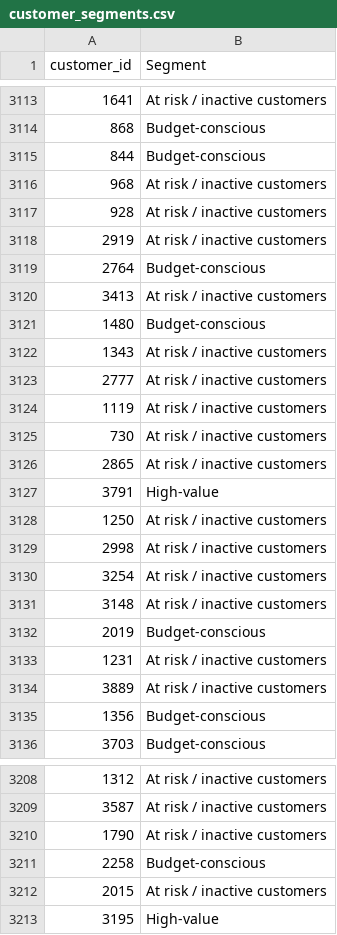
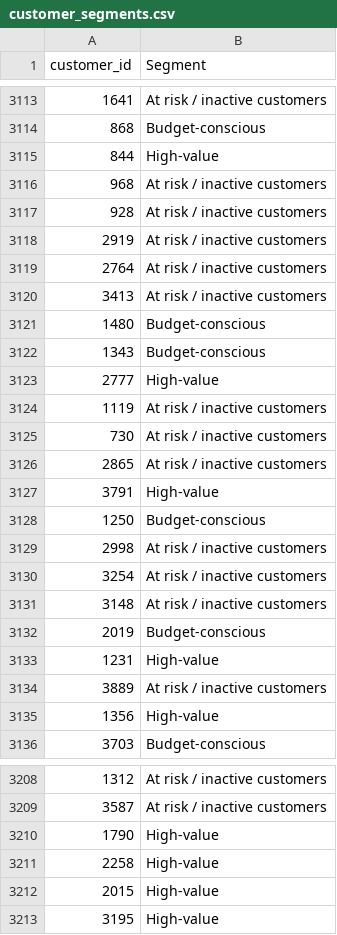
Before and after one commit to yjh-jy/dsa3101-bank-marketing-group-1, a CSV file: customer_segmentation/customer_segments.csv, drawn as a sheet; only a part is shown, gaps mark what is left out; the diff covers the shown part only.

Commit message:
New segments with new data. Data not pulled in yet

```diff
--- a/customer_segmentation/customer_segments.csv
+++ b/customer_segmentation/customer_segments.csv
@@ -3114,3 +3114,3 @@ customer_id,Segment
 868,Budget-conscious
-844,Budget-conscious
+844,High-value
 968,At risk / inactive customers
@@ -3118,7 +3118,7 @@ customer_id,Segment
 2919,At risk / inactive customers
-2764,Budget-conscious
+2764,At risk / inactive customers
 3413,At risk / inactive customers
 1480,Budget-conscious
-1343,At risk / inactive customers
-2777,At risk / inactive customers
+1343,Budget-conscious
+2777,High-value
 1119,At risk / inactive customers
@@ -3127,3 +3127,3 @@ customer_id,Segment
 3791,High-value
-1250,At risk / inactive customers
+1250,Budget-conscious
 2998,At risk / inactive customers
@@ -3132,5 +3132,5 @@ customer_id,Segment
 2019,Budget-conscious
-1231,At risk / inactive customers
+1231,High-value
 3889,At risk / inactive customers
-1356,Budget-conscious
+1356,High-value
 3703,Budget-conscious
@@ -3209,5 +3209,5 @@ customer_id,Segment
 3587,At risk / inactive customers
-1790,At risk / inactive customers
-2258,Budget-conscious
-2015,At risk / inactive customers
+1790,High-value
+2258,High-value
+2015,High-value
 3195,High-value
```
Also changed, not shown: 85 edited cells elsewhere in this file, 6 other files.
